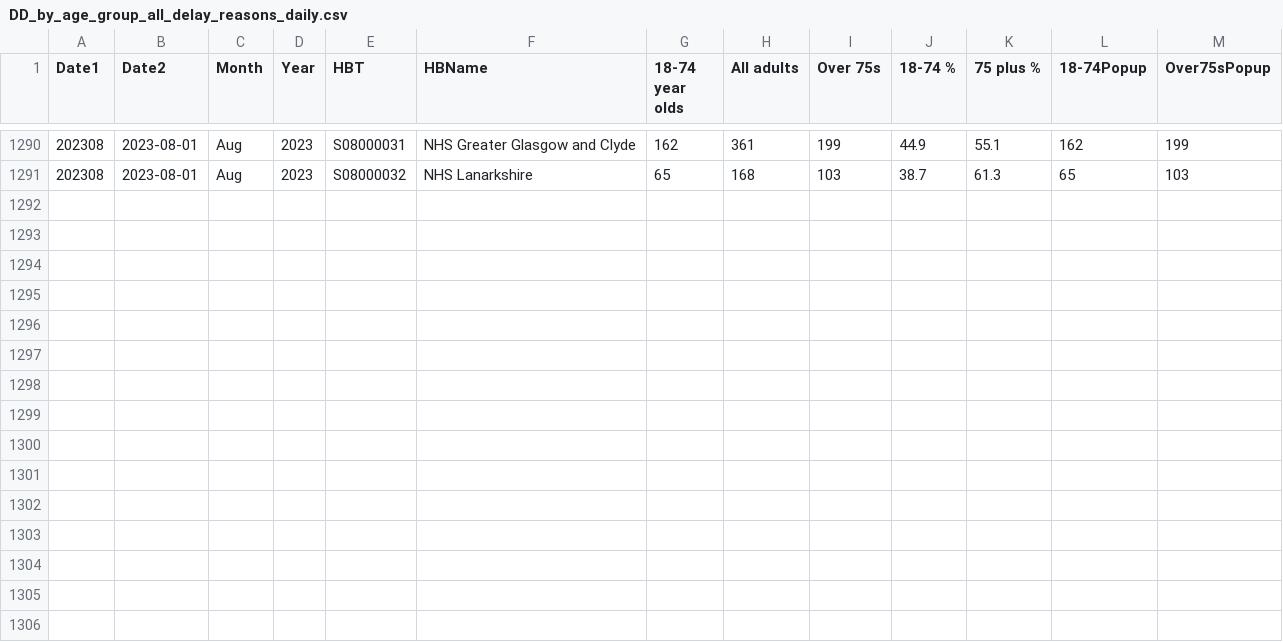
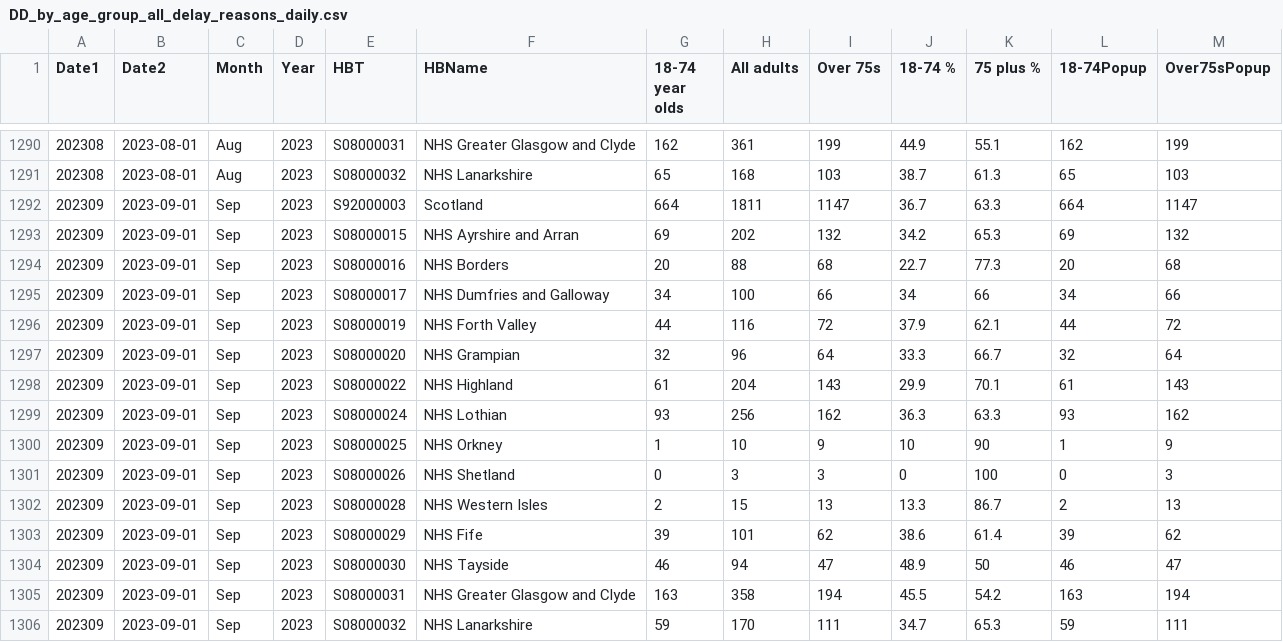
Before and after one commit to DCTdatateam/Hospitals-Tracker_NHS-Scotland, a CSV file: data/delayed-discharges/DD_by_age_group_all_delay_reasons_daily.csv, drawn as a sheet; only a part is shown, gaps mark what is left out; the diff names each change by its address in the sheet, - before the commit and + after, or states it on an @@ line.

```diff
--- a/data/delayed-discharges/DD_by_age_group_all_delay_reasons_daily.csv
+++ b/data/delayed-discharges/DD_by_age_group_all_delay_reasons_daily.csv
+row 1292: 202309 | 2023-09-01 | Sep | 2023 | S92000003 | Scotland | 664 | 1811 | 1147 | 36.7 | 63.3 | 664 | 1147
+row 1293: 202309 | 2023-09-01 | Sep | 2023 | S08000015 | NHS Ayrshire and Arran | 69 | 202 | 132 | 34.2 | 65.3 | 69 | 132
+row 1294: 202309 | 2023-09-01 | Sep | 2023 | S08000016 | NHS Borders | 20 | 88 | 68 | 22.7 | 77.3 | 20 | 68
+row 1295: 202309 | 2023-09-01 | Sep | 2023 | S08000017 | NHS Dumfries and Galloway | 34 | 100 | 66 | 34 | 66 | 34 | 66
+row 1296: 202309 | 2023-09-01 | Sep | 2023 | S08000019 | NHS Forth Valley | 44 | 116 | 72 | 37.9 | 62.1 | 44 | 72
+row 1297: 202309 | 2023-09-01 | Sep | 2023 | S08000020 | NHS Grampian | 32 | 96 | 64 | 33.3 | 66.7 | 32 | 64
+row 1298: 202309 | 2023-09-01 | Sep | 2023 | S08000022 | NHS Highland | 61 | 204 | 143 | 29.9 | 70.1 | 61 | 143
+row 1299: 202309 | 2023-09-01 | Sep | 2023 | S08000024 | NHS Lothian | 93 | 256 | 162 | 36.3 | 63.3 | 93 | 162
+row 1300: 202309 | 2023-09-01 | Sep | 2023 | S08000025 | NHS Orkney | 1 | 10 | 9 | 10 | 90 | 1 | 9
+row 1301: 202309 | 2023-09-01 | Sep | 2023 | S08000026 | NHS Shetland | 0 | 3 | 3 | 0 | 100 | 0 | 3
+row 1302: 202309 | 2023-09-01 | Sep | 2023 | S08000028 | NHS Western Isles | 2 | 15 | 13 | 13.3 | 86.7 | 2 | 13
+row 1303: 202309 | 2023-09-01 | Sep | 2023 | S08000029 | NHS Fife | 39 | 101 | 62 | 38.6 | 61.4 | 39 | 62
+row 1304: 202309 | 2023-09-01 | Sep | 2023 | S08000030 | NHS Tayside | 46 | 94 | 47 | 48.9 | 50 | 46 | 47
+row 1305: 202309 | 2023-09-01 | Sep | 2023 | S08000031 | NHS Greater Glasgow and Clyde | 163 | 358 | 194 | 45.5 | 54.2 | 163 | 194
+row 1306: 202309 | 2023-09-01 | Sep | 2023 | S08000032 | NHS Lanarkshire | 59 | 170 | 111 | 34.7 | 65.3 | 59 | 111
```
Also changed, not shown: data/A&E-waiting-times/AEWt_4hrstandard_timeseries.csv, data/A&E-waiting-times/AEWt_episode_timeseries.csv, 1 other file.
